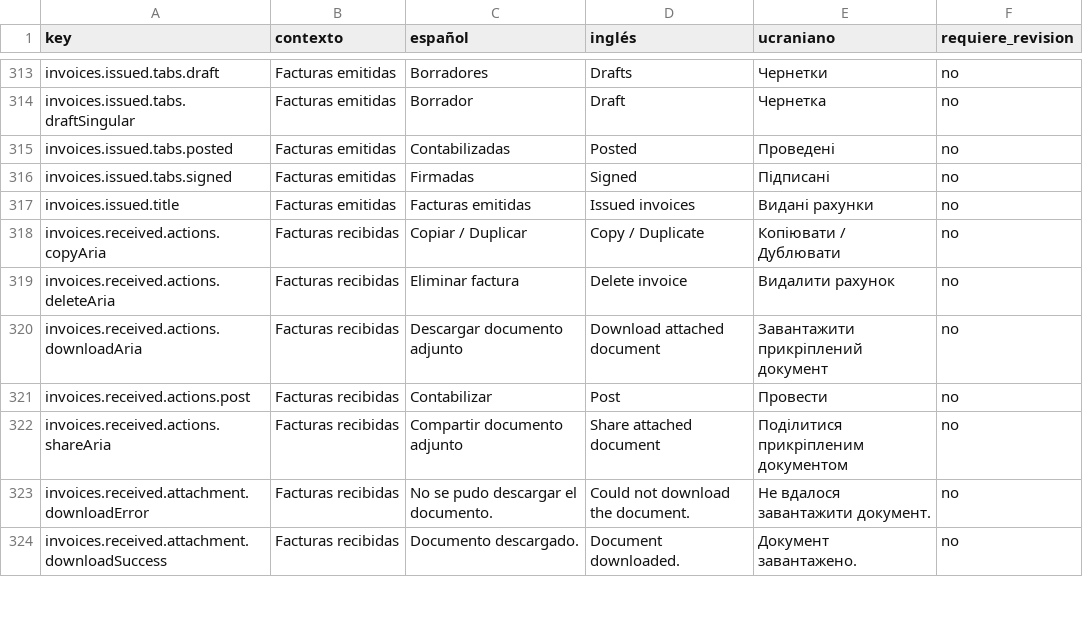
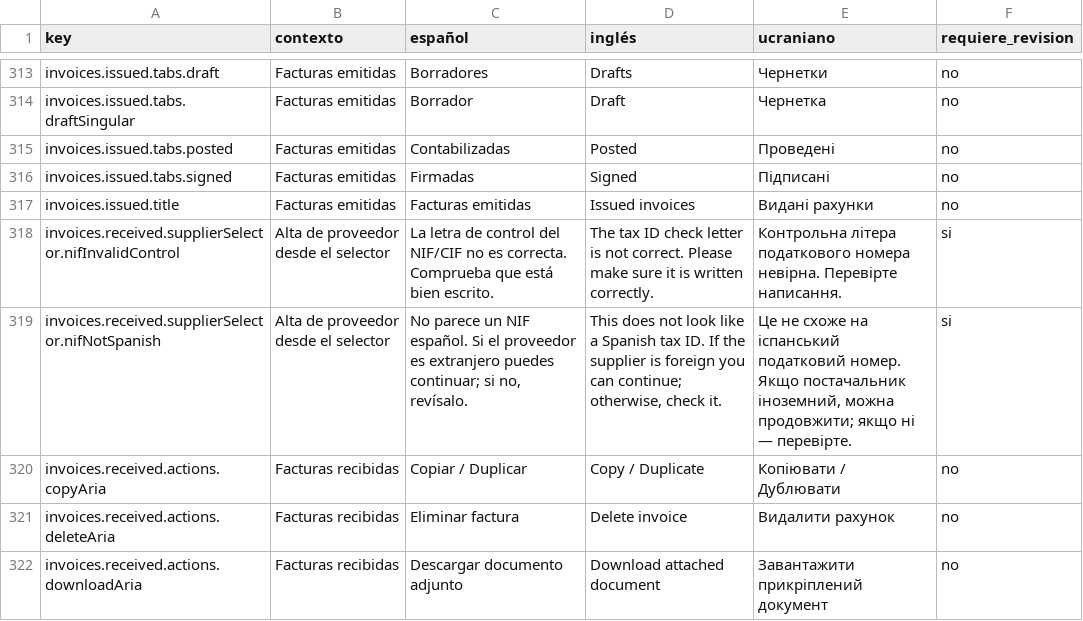
Before and after one commit to maquedaperez/artibusiness-facturacion-movil, a CSV file: docs/i18n/revision-traducciones.csv, drawn as a sheet; only a part is shown, gaps mark what is left out; the shorter side is filled out with more unchanged rows.

```diff
--- a/docs/i18n/revision-traducciones.csv
+++ b/docs/i18n/revision-traducciones.csv
@@ -317,2 +317,4 @@
 "invoices.issued.title";"Facturas emitidas";"Facturas emitidas";"Issued invoices";"Видані рахунки";"no"
+"invoices.received.supplierSelector.nifInvalidControl";"Alta de proveedor desde el selector";"La letra de control del NIF/CIF no es correcta. Comprueba que está bien escrito.";"The tax ID check letter is not correct. Please make sure it is written correctly.";"Контрольна літера податкового номера невірна. Перевірте написання.";"si"
+"invoices.received.supplierSelector.nifNotSpanish";"Alta de proveedor desde el selector";"No parece un NIF español. Si el proveedor es extranjero puedes continuar; si no, revísalo.";"This does not look like a Spanish tax ID. If the supplier is foreign you can continue; otherwise, check it.";"Це не схоже на іспанський податковий номер. Якщо постачальник іноземний, можна продовжити; якщо ні — перевірте.";"si"
 "invoices.received.actions.copyAria";"Facturas recibidas";"Copiar / Duplicar";"Copy / Duplicate";"Копіювати / Дублювати";"no"
```
Also changed, not shown: 9 other files.
